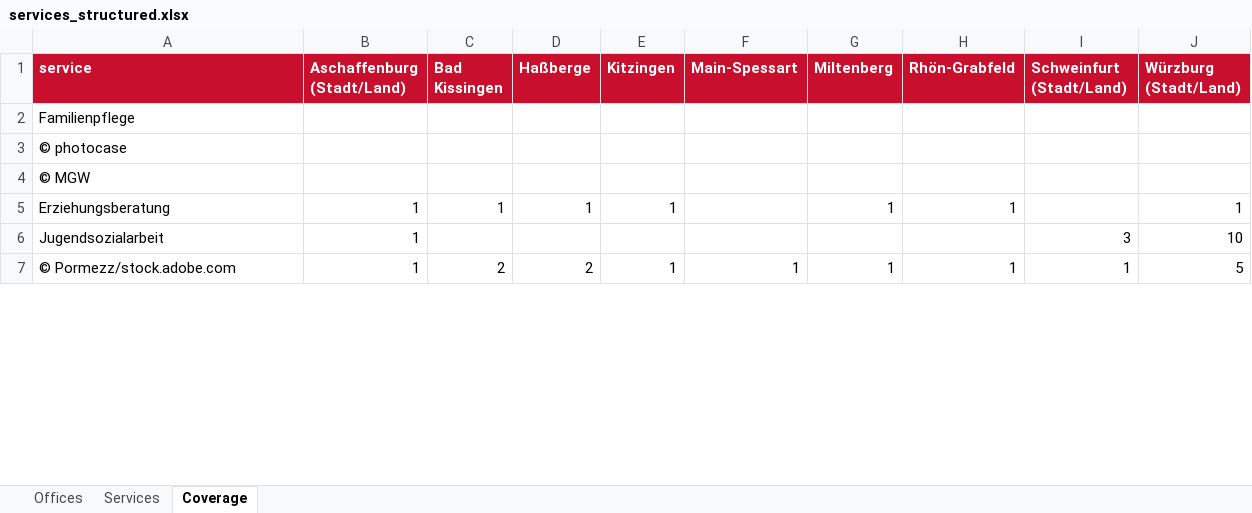
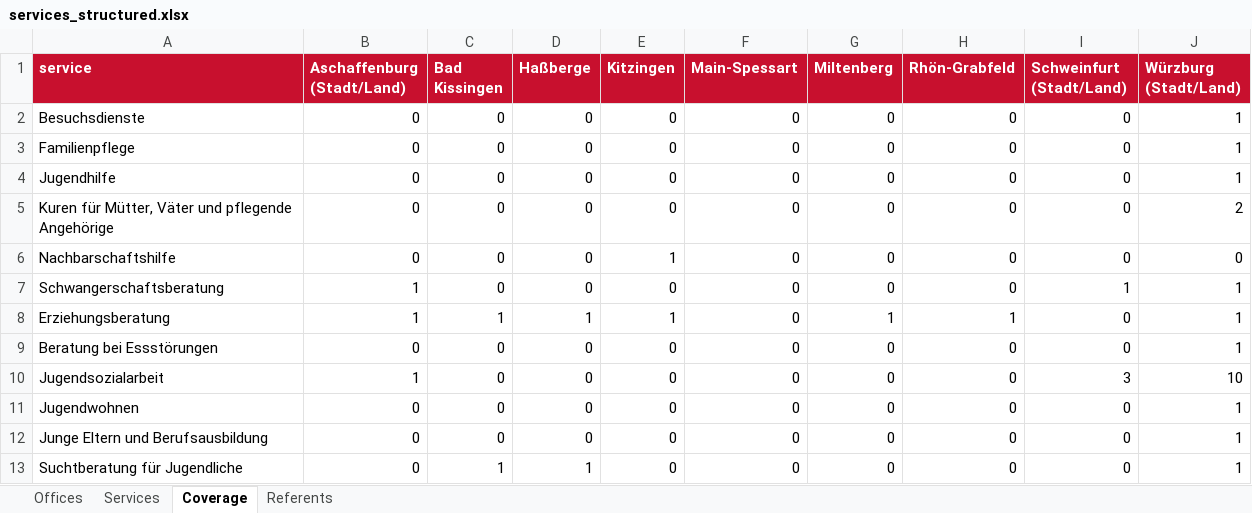
Before and after one commit to Adigateway/InclusivAI_voiceassist, an Excel workbook: data/processed/services_structured.xlsx, sheet Coverage, drawn as a sheet; only a part is shown; values as stored, in another font and other column widths than the file's, no borders; removed rows and columns are numbered as before the commit, all else as after; the diff covers the shown part only; the diff names each change by its address in the sheet, - before the commit and + after, or states it on an @@ line.

Commit message:
Clean dataset: fix titles, drop non-service pages, fill missing fields, split referents

```diff
--- a/data/processed/services_structured.xlsx (sheet Coverage)
+++ b/data/processed/services_structured.xlsx (sheet Coverage)
+sheet tab: Referents
+row 2: Besuchsdienste | 0 | 0 | 0 | 0 | 0 | 0 | 0 | 0 | 1
-B3 (Aschaffenburg (Stadt/Land)): (empty)
+B3 (Aschaffenburg (Stadt/Land)): 0
-C3 (Bad Kissingen): (empty)
+C3 (Bad Kissingen): 0
-D3 (Haßberge): (empty)
+D3 (Haßberge): 0
-E3 (Kitzingen): (empty)
+E3 (Kitzingen): 0
-F3 (Main-Spessart): (empty)
+F3 (Main-Spessart): 0
-G3 (Miltenberg): (empty)
+G3 (Miltenberg): 0
-H3 (Rhön-Grabfeld): (empty)
+H3 (Rhön-Grabfeld): 0
-I3 (Schweinfurt (Stadt/Land)): (empty)
+I3 (Schweinfurt (Stadt/Land)): 0
-J3 (Würzburg (Stadt/Land)): (empty)
+J3 (Würzburg (Stadt/Land)): 1
-row 3: © photocase
-row 4: © MGW
+row 4: Jugendhilfe | 0 | 0 | 0 | 0 | 0 | 0 | 0 | 0 | 1
+row 5: Kuren für Mütter, Väter und pflegende Angehörige | 0 | 0 | 0 | 0 | 0 | 0 | 0 | 0 | 2
+row 6: Nachbarschaftshilfe | 0 | 0 | 0 | 1 | 0 | 0 | 0 | 0 | 0
+row 7: Schwangerschaftsberatung | 1 | 0 | 0 | 0 | 0 | 0 | 0 | 1 | 1
-F8 (Main-Spessart): (empty)
+F8 (Main-Spessart): 0
-I8 (Schweinfurt (Stadt/Land)): (empty)
+I8 (Schweinfurt (Stadt/Land)): 0
+row 9: Beratung bei Essstörungen | 0 | 0 | 0 | 0 | 0 | 0 | 0 | 0 | 1
-C10 (Bad Kissingen): (empty)
+C10 (Bad Kissingen): 0
-D10 (Haßberge): (empty)
+D10 (Haßberge): 0
-E10 (Kitzingen): (empty)
+E10 (Kitzingen): 0
-F10 (Main-Spessart): (empty)
+F10 (Main-Spessart): 0
-G10 (Miltenberg): (empty)
+G10 (Miltenberg): 0
-H10 (Rhön-Grabfeld): (empty)
+H10 (Rhön-Grabfeld): 0
-row 7: © Pormezz/stock.adobe.com | 1 | 2 | 2 | 1 | 1 | 1 | 1 | 1 | 5
+row 11: Jugendwohnen | 0 | 0 | 0 | 0 | 0 | 0 | 0 | 0 | 1
+row 12: Junge Eltern und Berufsausbildung | 0 | 0 | 0 | 0 | 0 | 0 | 0 | 0 | 1
+row 13: Suchtberatung für Jugendliche | 0 | 1 | 1 | 0 | 0 | 0 | 0 | 0 | 1
```
Also changed, not shown: 16 added rows, 11 removed rows and 10 edited cells elsewhere in this sheet, sheet Offices, sheet Services, data/exports/services_overview.xlsx, 7 other files.
